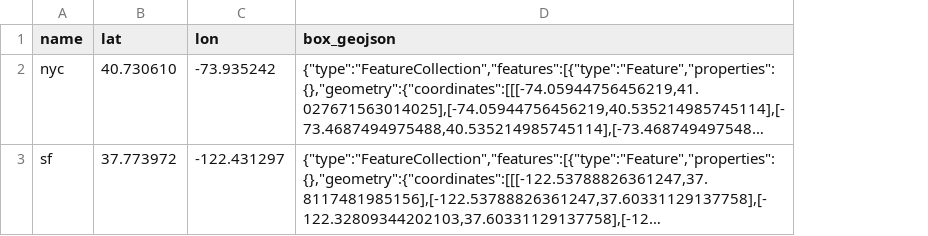
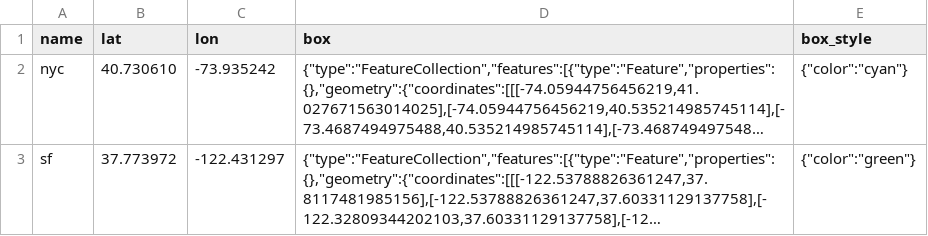
Before and after one commit to bduggan/leafpad, a CSV file: data/demo.csv, drawn as a sheet; long unchanged cells end in …; the diff names each change by its address in the sheet, - before the commit and + after, or states it on an @@ line.

```diff
--- a/data/demo.csv
+++ b/data/demo.csv
+column E (box_style), rows 2-3: {"color":"cyan"} | {"color":"green"}
-D1: box_geojson
+D1: box
```
Also changed, not shown: 2 other files.
